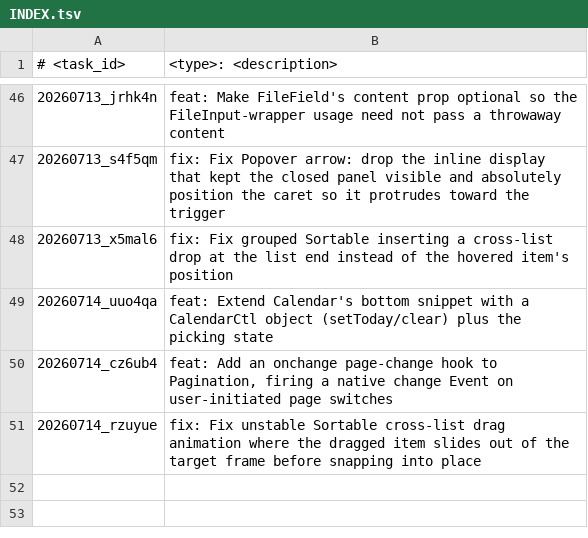
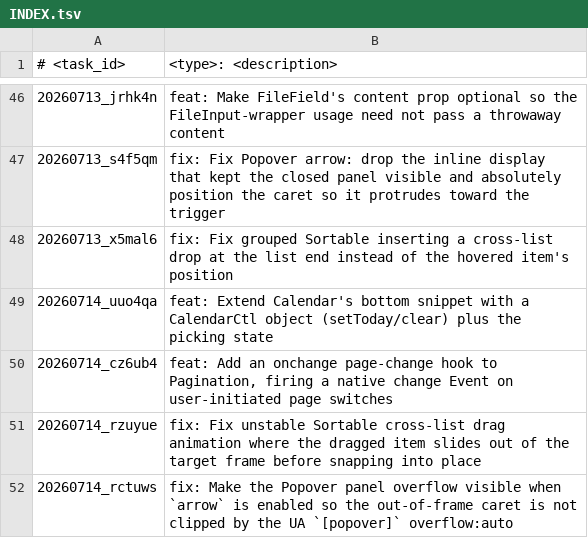
Before and after one commit to scirexs/svseeds-ui, a TSV file: .ws/task/INDEX.tsv, drawn as a sheet; only a part is shown, gaps mark what is left out; the diff names each change by its address in the sheet, - before the commit and + after, or states it on an @@ line.

Commit message:
fix: make popover panel overflow visible when arrow is enabled

```diff
--- a/.ws/task/INDEX.tsv
+++ b/.ws/task/INDEX.tsv
+row 52: 20260714_rctuws | fix: Make the Popover panel overflow visible when `arrow` is enabled so the out-of-frame caret is not clipped by the UA `[popover]` overflow:auto
```
Also changed, not shown: 6 other files.
